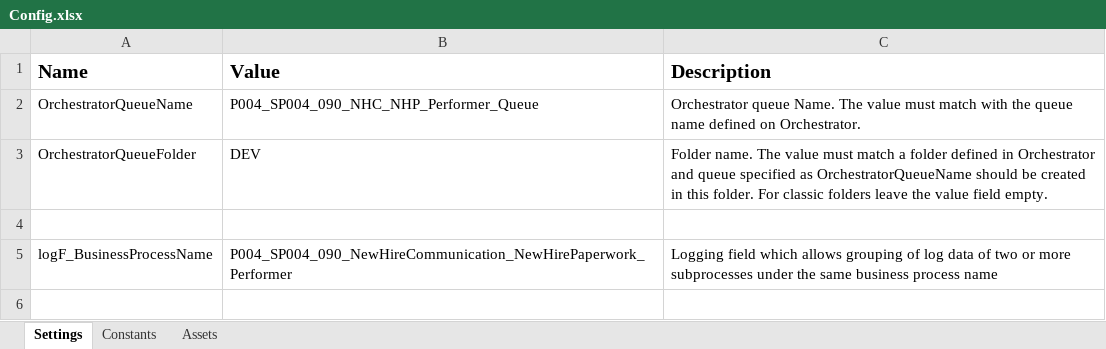
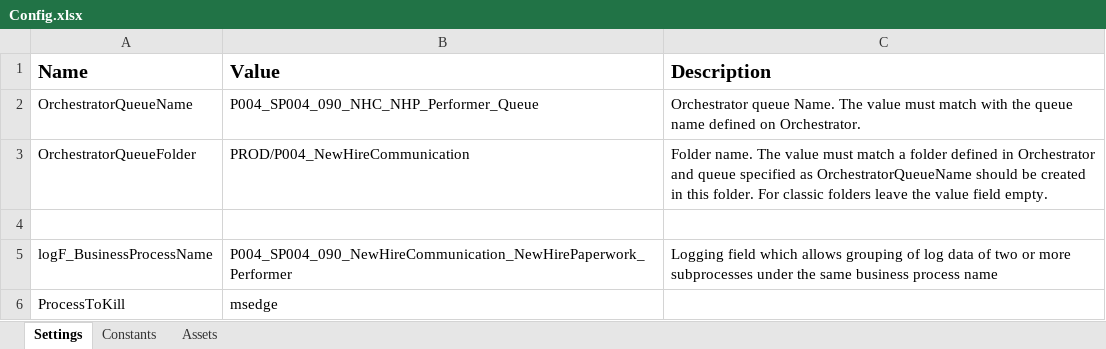
Before and after one commit to ok-omes-escrow/P004_SP004_090_NewHireCommunication_NewHirePaperWork_Perfomer, an Excel workbook: Data/Config.xlsx, sheet Settings, drawn as a sheet; values as stored, in another font and other column widths than the file's, no borders; the diff names each change by its address in the sheet, - before the commit and + after, or states it on an @@ line.

```diff
--- a/Data/Config.xlsx (sheet Settings)
+++ b/Data/Config.xlsx (sheet Settings)
-B3 (Value): DEV
+B3 (Value): PROD/P004_NewHireCommunication
+row 6: ProcessToKill | msedge
```
Also changed, not shown: sheet Assets, sheet Constants, 7 other files.
